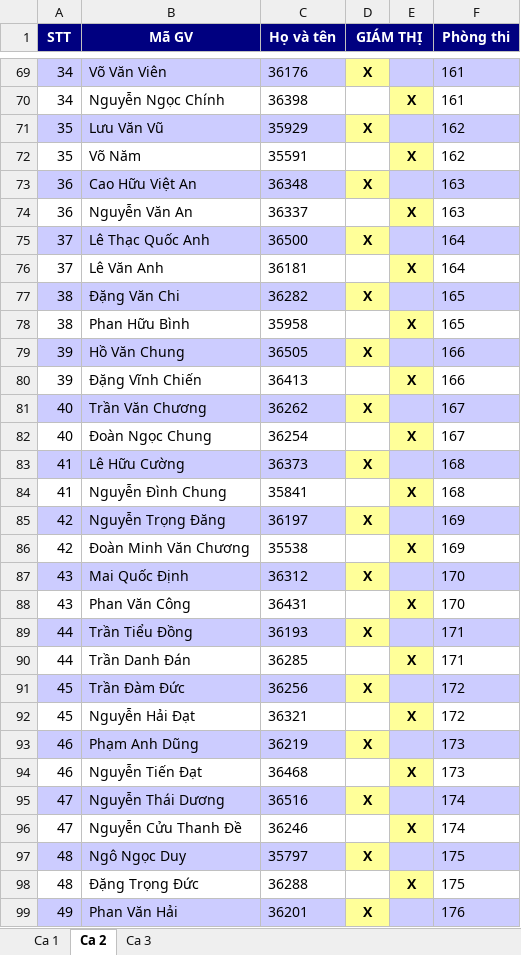
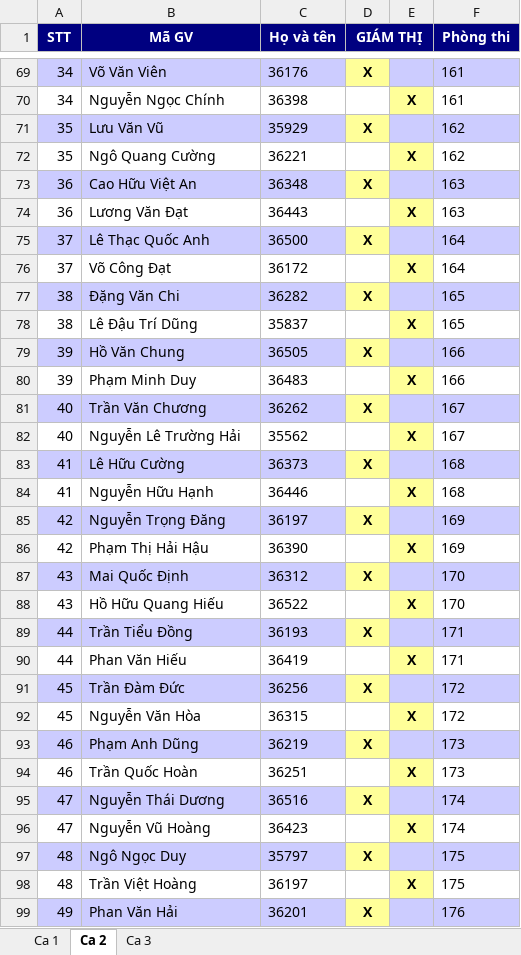
Before and after one commit to nhuquynhdayyy/exam-assignment, an Excel workbook: DANHSACHPHANCONG.xlsx, sheet Ca 2, drawn as a sheet; only a part is shown, gaps mark what is left out; values as stored, in another font and other column widths than the file's, no borders; the diff covers the shown part only; the diff names each change by its address in the sheet, - before the commit and + after, or states it on an @@ line.

```diff
--- a/DANHSACHPHANCONG.xlsx (sheet Ca 2)
+++ b/DANHSACHPHANCONG.xlsx (sheet Ca 2)
-B72 (Mã GV): Võ Năm
+B72 (Mã GV): Ngô Quang Cường
-C72 (Họ và tên): 35591
+C72 (Họ và tên): 36221
-B74 (Mã GV): Nguyễn Văn An
+B74 (Mã GV): Lương Văn Đạt
-C74 (Họ và tên): 36337
+C74 (Họ và tên): 36443
-B76 (Mã GV): Lê Văn Anh
+B76 (Mã GV): Võ Công Đạt
-C76 (Họ và tên): 36181
+C76 (Họ và tên): 36172
-B78 (Mã GV): Phan Hữu Bình
+B78 (Mã GV): Lê Đậu Trí Dũng
-C78 (Họ và tên): 35958
+C78 (Họ và tên): 35837
-B80 (Mã GV): Đặng Vĩnh Chiến
+B80 (Mã GV): Phạm Minh Duy
-C80 (Họ và tên): 36413
+C80 (Họ và tên): 36483
-B82 (Mã GV): Đoàn Ngọc Chung
+B82 (Mã GV): Nguyễn Lê Trường Hải
-C82 (Họ và tên): 36254
+C82 (Họ và tên): 35562
-B84 (Mã GV): Nguyễn Đình Chung
+B84 (Mã GV): Nguyễn Hữu Hạnh
-C84 (Họ và tên): 35841
+C84 (Họ và tên): 36446
-B86 (Mã GV): Đoàn Minh Văn Chương
+B86 (Mã GV): Phạm Thị Hải Hậu
-C86 (Họ và tên): 35538
+C86 (Họ và tên): 36390
-B88 (Mã GV): Phan Văn Công
+B88 (Mã GV): Hồ Hữu Quang Hiếu
-C88 (Họ và tên): 36431
+C88 (Họ và tên): 36522
-B90 (Mã GV): Trần Danh Đán
+B90 (Mã GV): Phan Văn Hiếu
-C90 (Họ và tên): 36285
+C90 (Họ và tên): 36419
-B92 (Mã GV): Nguyễn Hải Đạt
+B92 (Mã GV): Nguyễn Văn Hòa
-C92 (Họ và tên): 36321
+C92 (Họ và tên): 36315
-B94 (Mã GV): Nguyễn Tiến Đạt
+B94 (Mã GV): Trần Quốc Hoàn
-C94 (Họ và tên): 36468
+C94 (Họ và tên): 36251
-B96 (Mã GV): Nguyễn Cửu Thanh Đề
+B96 (Mã GV): Nguyễn Vũ Hoàng
-C96 (Họ và tên): 36246
+C96 (Họ và tên): 36423
-B98 (Mã GV): Đặng Trọng Đức
+B98 (Mã GV): Trần Việt Hoàng
-C98 (Họ và tên): 36288
+C98 (Họ và tên): 36197
```
Also changed, not shown: 1468 edited cells elsewhere in this sheet, sheet Ca 3, DANHSACHGIAMSAT.xlsx, server_data/DANHSACHGIAMSAT.xlsx, 18 other files.
